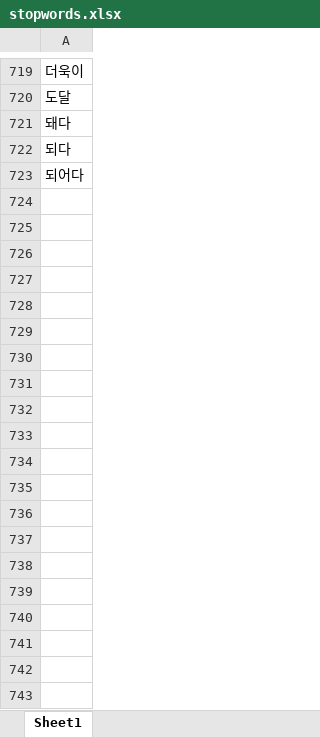
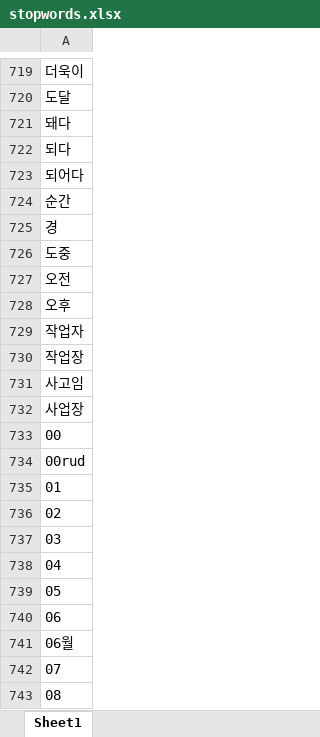
Before and after one commit to park1997/Hybrid-Approach-of-Unstructured-Text-and-Image-Data-Analytics-for-Real-Time-Safety-Management, an Excel workbook: stopwords.xlsx, sheet Sheet1, drawn as a sheet; only a part is shown, gaps mark what is left out; values as stored, in another font and other column widths than the file's, no borders; the diff covers the shown part only; the diff names each change by its address in the sheet, - before the commit and + after, or states it on an @@ line.

```diff
--- a/stopwords.xlsx (sheet Sheet1)
+++ b/stopwords.xlsx (sheet Sheet1)
+row 724: 순간
+row 725: 경
+row 726: 도중
+row 727: 오전
+row 728: 오후
+row 729: 작업자
+row 730: 작업장
+row 731: 사고임
+row 732: 사업장
+row 733: 00
+row 734: 00rud
+row 735: 01
+row 736: 02
+row 737: 03
+row 738: 04
+row 739: 05
+row 740: 06
+row 741: 06월
+row 742: 07
+row 743: 08
```
Also changed, not shown: 94 added rows elsewhere in this sheet, 21 other files.
